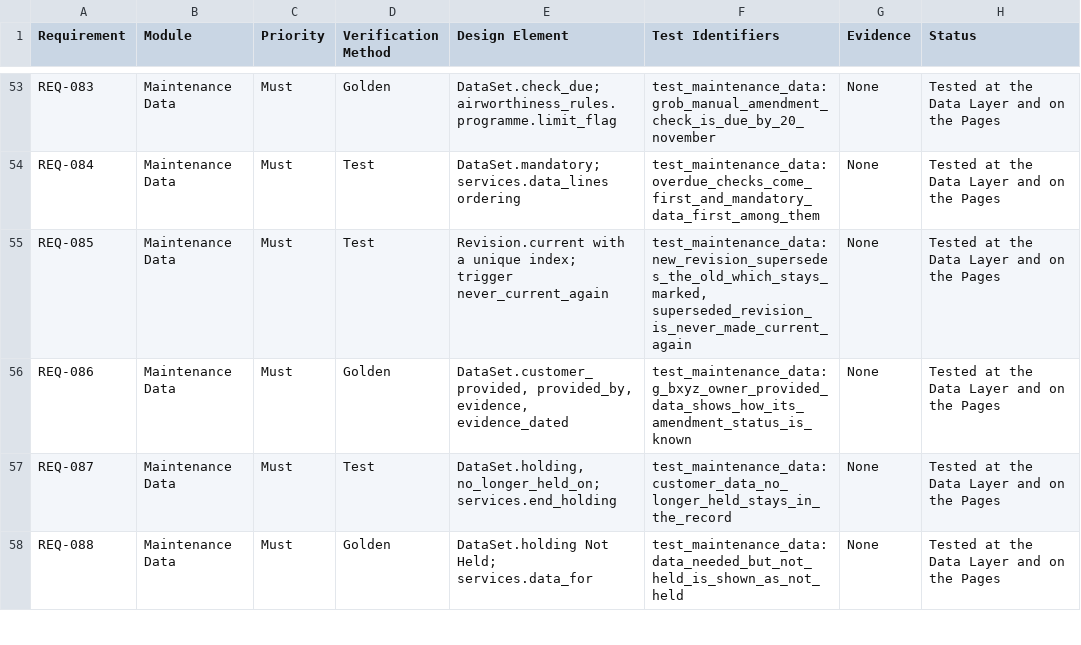
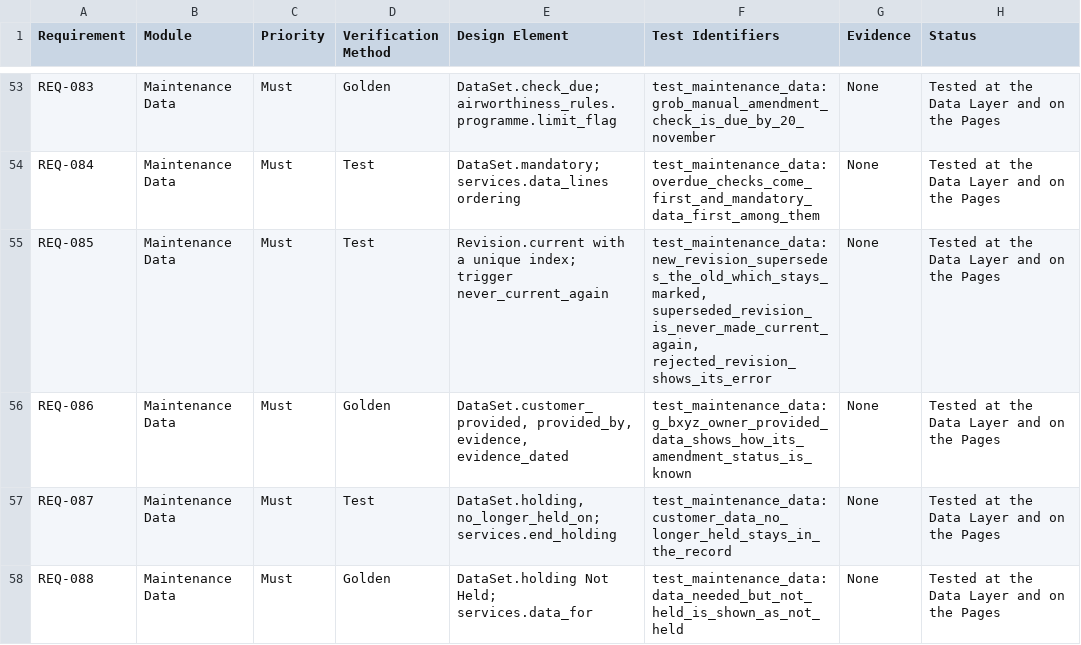
Before and after one commit to alxtkng/airworthiness-plus, a CSV file: requirements/traceability.csv, drawn as a sheet; only a part is shown, gaps mark what is left out.

Commit message:
Show errors on rejected maintenance data forms

```diff
--- a/requirements/traceability.csv
+++ b/requirements/traceability.csv
@@ -54,3 +54,3 @@ REQ-083,Maintenance Data,Must,Golden,DataSet.check_due; airworthiness_rules.prog
 REQ-084,Maintenance Data,Must,Test,DataSet.mandatory; services.data_lines ordering,test_maintenance_data: overdue_checks_come_first_and_mandatory_data_first_among_them,None,Tested at the Data Layer and on the Pages
-REQ-085,Maintenance Data,Must,Test,Revision.current with a unique index; trigger never_current_again,"test_maintenance_data: new_revision_supersedes_the_old_which_stays_marked, superseded_revision_is_never_made_current_again",None,Tested at the Data Layer and on the Pages
+REQ-085,Maintenance Data,Must,Test,Revision.current with a unique index; trigger never_current_again,"test_maintenance_data: new_revision_supersedes_the_old_which_stays_marked, superseded_revision_is_never_made_current_again, rejected_revision_shows_its_error",None,Tested at the Data Layer and on the Pages
 REQ-086,Maintenance Data,Must,Golden,"DataSet.customer_provided, provided_by, evidence, evidence_dated",test_maintenance_data: g_bxyz_owner_provided_data_shows_how_its_amendment_status_is_known,None,Tested at the Data Layer and on the Pages
```
Also changed, not shown: 4 other files.
